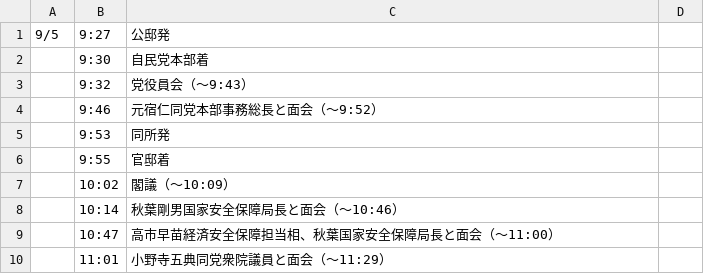
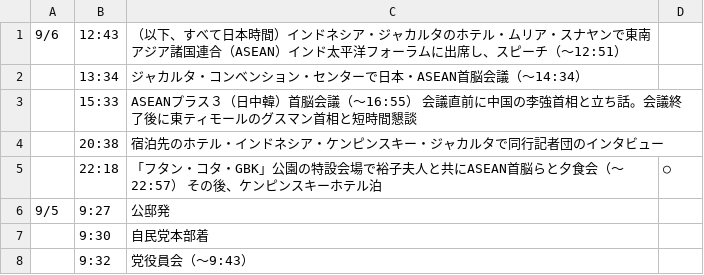
Before and after one commit to yuokada/Prime-Minister-movements, a CSV file: original/202309.csv, drawn as a sheet; only a part is shown; the shorter side is filled out with more unchanged rows.

Commit message:
[skip ci] Update crawled files

```diff
--- a/original/202309.csv
+++ b/original/202309.csv
@@ -1 +1,6 @@
+9/6	12:43	（以下、すべて日本時間）インドネシア・ジャカルタのホテル・ムリア・スナヤンで東南アジア諸国連合（ASEAN）インド太平洋フォーラムに出席し、スピーチ（～12:51）
+	13:34	ジャカルタ・コンベンション・センターで日本・ASEAN首脳会議（～14:34）
+	15:33	ASEANプラス３（日中韓）首脳会議（～16:55） 会議直前に中国の李強首相と立ち話。会議終了後に東ティモールのグスマン首相と短時間懇談
+	20:38	宿泊先のホテル・インドネシア・ケンピンスキー・ジャカルタで同行記者団のインタビュー
+	22:18	「フタン・コタ・GBK」公園の特設会場で裕子夫人と共にASEAN首脳らと夕食会（～22:57） その後、ケンピンスキーホテル泊	○
 9/5	9:27	公邸発
```
